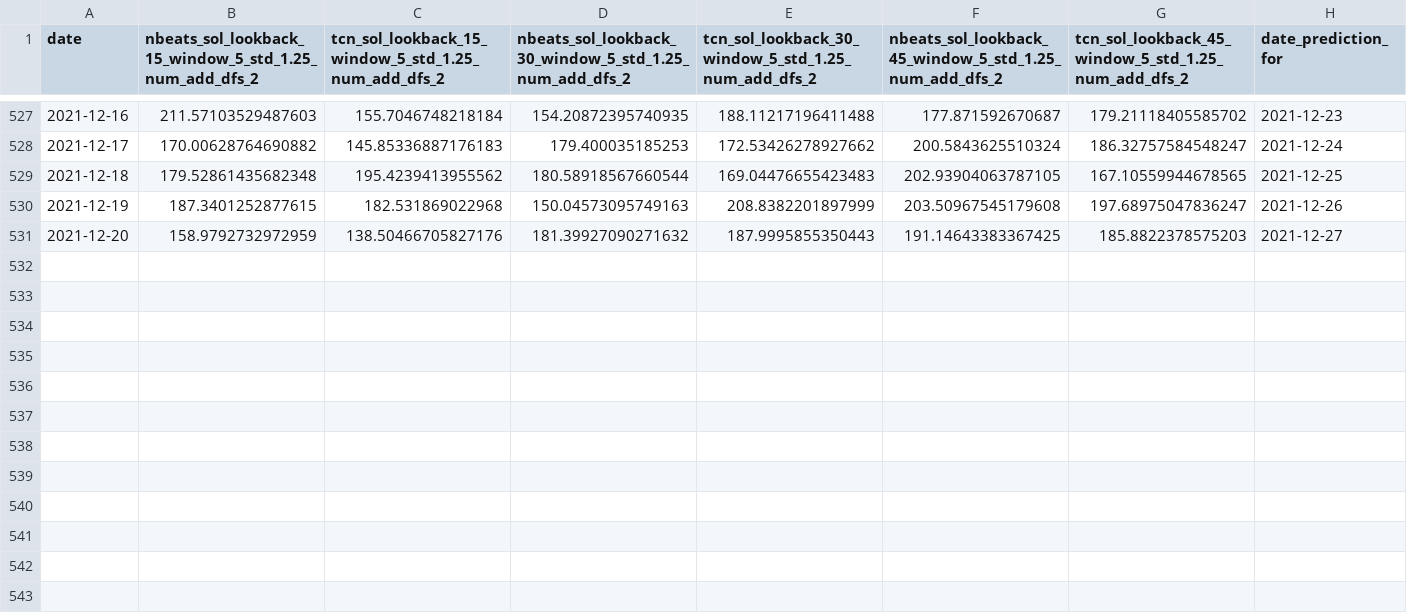
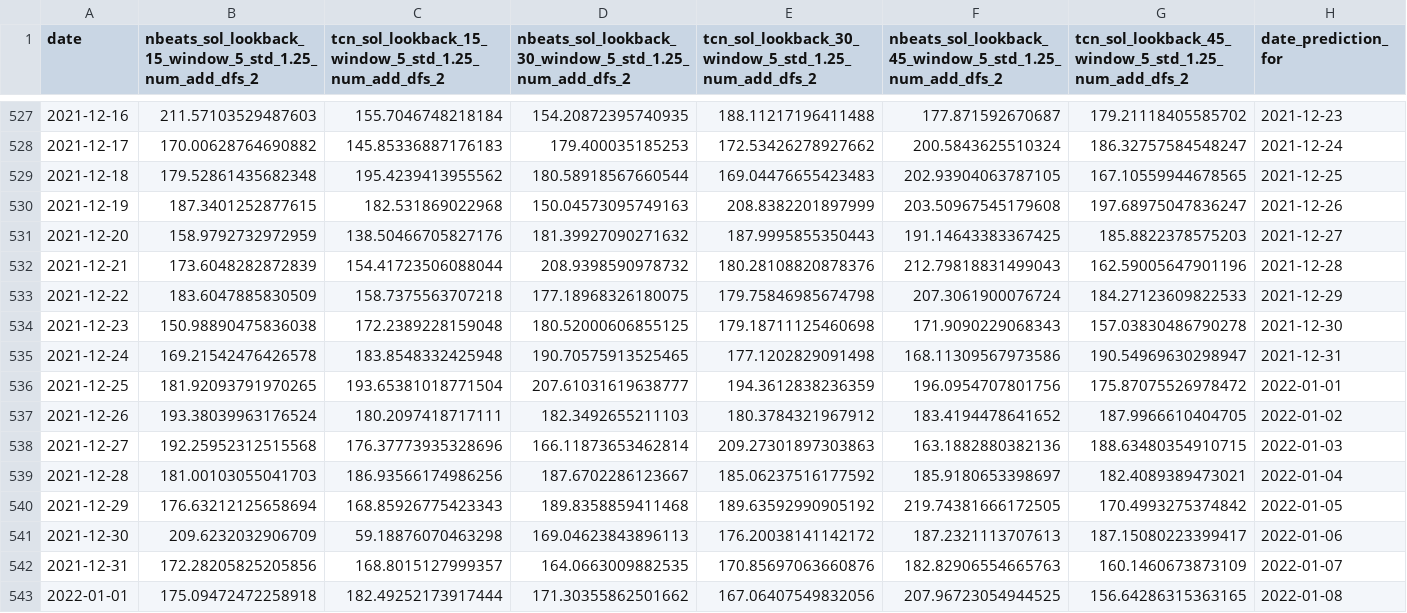
Before and after one commit to jonhilgart22/go-trader, a CSV file: notebooks/training_configs/sol_all_predictions.csv, drawn as a sheet; only a part is shown, gaps mark what is left out; rows hold the shown columns only; the diff names each change by its address in the sheet, - before the commit and + after, or states it on an @@ line.

```diff
--- a/notebooks/training_configs/sol_all_predictions.csv
+++ b/notebooks/training_configs/sol_all_predictions.csv
+row 532: 2021-12-21 | 173.6048282872839 | 154.41723506088044 | 208.9398590978732 | 180.28108820878376 | 212.79818831499043 | 162.59005647901196 | 2021-12-28
+row 533: 2021-12-22 | 183.6047885830509 | 158.7375563707218 | 177.18968326180075 | 179.75846985674798 | 207.3061900076724 | 184.27123609822533 | 2021-12-29
+row 534: 2021-12-23 | 150.98890475836038 | 172.2389228159048 | 180.52000606855125 | 179.18711125460698 | 171.9090229068343 | 157.03830486790278 | 2021-12-30
+row 535: 2021-12-24 | 169.21542476426578 | 183.8548332425948 | 190.70575913525465 | 177.1202829091498 | 168.11309567973586 | 190.54969630298947 | 2021-12-31
+row 536: 2021-12-25 | 181.92093791970265 | 193.65381018771504 | 207.61031619638777 | 194.3612838236359 | 196.0954707801756 | 175.87075526978472 | 2022-01-01
+row 537: 2021-12-26 | 193.38039963176524 | 180.2097418717111 | 182.3492655211103 | 180.3784321967912 | 183.4194478641652 | 187.9966610404705 | 2022-01-02
+row 538: 2021-12-27 | 192.25952312515568 | 176.37773935328696 | 166.11873653462814 | 209.27301897303863 | 163.1882880382136 | 188.63480354910715 | 2022-01-03
+row 539: 2021-12-28 | 181.00103055041703 | 186.93566174986256 | 187.6702286123667 | 185.06237516177592 | 185.9180653398697 | 182.4089389473021 | 2022-01-04
+row 540: 2021-12-29 | 176.63212125658694 | 168.85926775423343 | 189.8358859411468 | 189.63592990905192 | 219.74381666172505 | 170.4993275374842 | 2022-01-05
+row 541: 2021-12-30 | 209.6232032906709 | 59.18876070463298 | 169.04623843896113 | 176.20038141142172 | 187.2321113707613 | 187.15080223399417 | 2022-01-06
+row 542: 2021-12-31 | 172.28205825205856 | 168.8015127999357 | 164.0663009882535 | 170.85697063660876 | 182.82906554665763 | 160.1460673873109 | 2022-01-07
+row 543: 2022-01-01 | 175.09472472258918 | 182.49252173917444 | 171.30355862501662 | 167.06407549832056 | 207.96723054944525 | 156.64286315363165 | 2022-01-08
```
Also changed, not shown: 11 other files.
